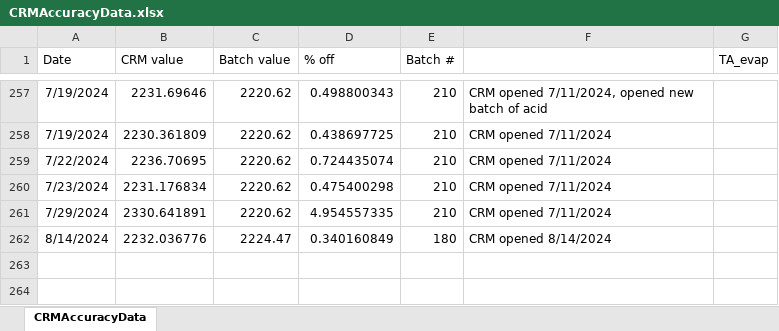
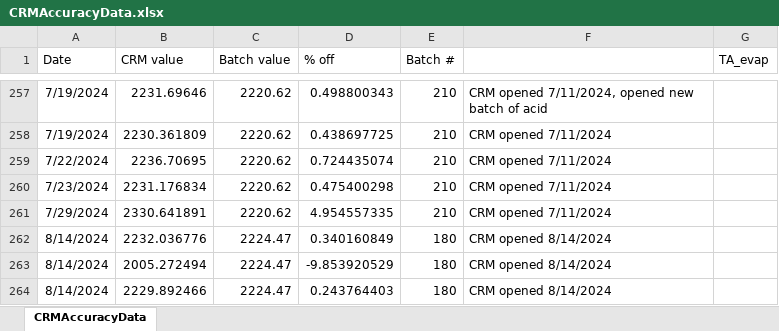
Before and after one commit to SilbigerLab/Titrator, an Excel workbook: Data/CRMAccuracyData.xlsx, sheet CRMAccuracyData, drawn as a sheet; only a part is shown, gaps mark what is left out; values as stored, in another font and other column widths than the file's, no borders; the diff names each change by its address in the sheet, - before the commit and + after, or states it on an @@ line.

```diff
--- a/Data/CRMAccuracyData.xlsx (sheet CRMAccuracyData)
+++ b/Data/CRMAccuracyData.xlsx (sheet CRMAccuracyData)
+row 263: 8/14/2024 | 2005.272494 | 2224.47 | -9.853920529 | 180 | CRM opened 8/14/2024
+row 264: 8/14/2024 | 2229.892466 | 2224.47 | 0.243764403 | 180 | CRM opened 8/14/2024
```
Also changed, not shown: 10 other files.
